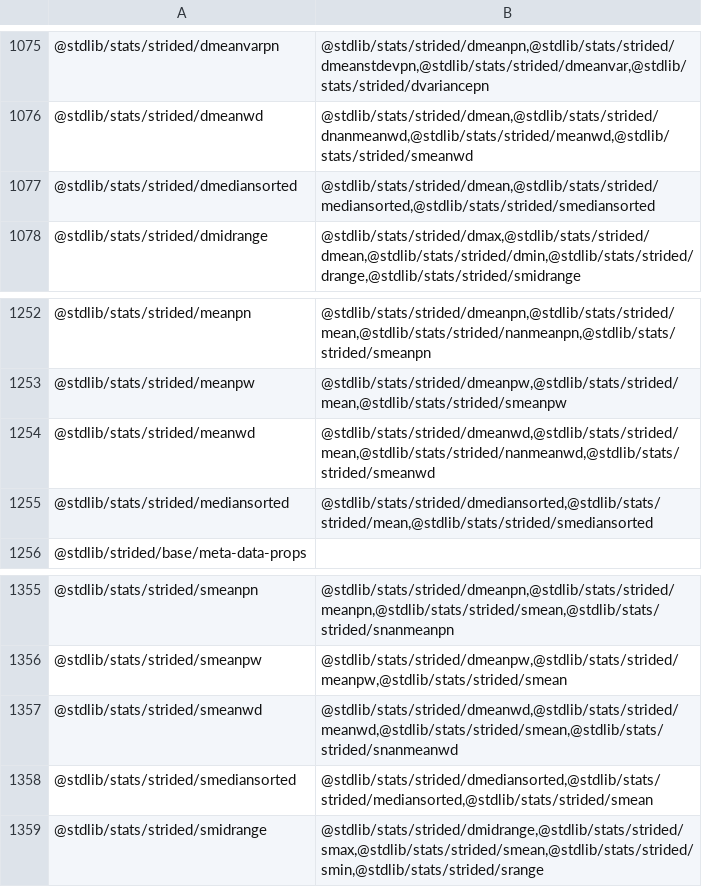
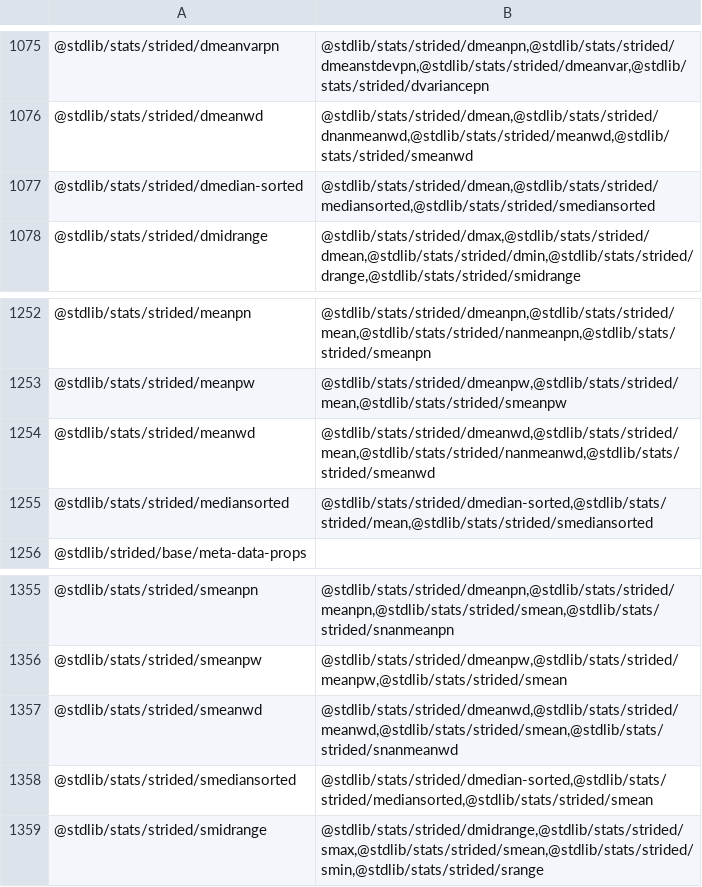
Before and after one commit to stdlib-js/namespace-pkg2related, a CSV file: data/data.csv, drawn as a sheet; only a part is shown, gaps mark what is left out.

```diff
--- a/data/data.csv
+++ b/data/data.csv
@@ -1076,3 +1076,3 @@
 "@stdlib/stats/strided/dmeanwd","@stdlib/stats/strided/dmean,@stdlib/stats/strided/dnanmeanwd,@stdlib/stats/strided/meanwd,@stdlib/stats/strided/smeanwd"
-"@stdlib/stats/strided/dmediansorted","@stdlib/stats/strided/dmean,@stdlib/stats/strided/mediansorted,@stdlib/stats/strided/smediansorted"
+"@stdlib/stats/strided/dmedian-sorted","@stdlib/stats/strided/dmean,@stdlib/stats/strided/mediansorted,@stdlib/stats/strided/smediansorted"
 "@stdlib/stats/strided/dmidrange","@stdlib/stats/strided/dmax,@stdlib/stats/strided/dmean,@stdlib/stats/strided/dmin,@stdlib/stats/strided/drange,@stdlib/stats/strided/smidrange"
@@ -1254,3 +1254,3 @@
 "@stdlib/stats/strided/meanwd","@stdlib/stats/strided/dmeanwd,@stdlib/stats/strided/mean,@stdlib/stats/strided/nanmeanwd,@stdlib/stats/strided/smeanwd"
-"@stdlib/stats/strided/mediansorted","@stdlib/stats/strided/dmediansorted,@stdlib/stats/strided/mean,@stdlib/stats/strided/smediansorted"
+"@stdlib/stats/strided/mediansorted","@stdlib/stats/strided/dmedian-sorted,@stdlib/stats/strided/mean,@stdlib/stats/strided/smediansorted"
 "@stdlib/strided/base/meta-data-props",""
@@ -1357,3 +1357,3 @@
 "@stdlib/stats/strided/smeanwd","@stdlib/stats/strided/dmeanwd,@stdlib/stats/strided/meanwd,@stdlib/stats/strided/smean,@stdlib/stats/strided/snanmeanwd"
-"@stdlib/stats/strided/smediansorted","@stdlib/stats/strided/dmediansorted,@stdlib/stats/strided/mediansorted,@stdlib/stats/strided/smean"
+"@stdlib/stats/strided/smediansorted","@stdlib/stats/strided/dmedian-sorted,@stdlib/stats/strided/mediansorted,@stdlib/stats/strided/smean"
 "@stdlib/stats/strided/smidrange","@stdlib/stats/strided/dmidrange,@stdlib/stats/strided/smax,@stdlib/stats/strided/smean,@stdlib/stats/strided/smin,@stdlib/stats/strided/srange"
```
Also changed, not shown: 5 other files.
